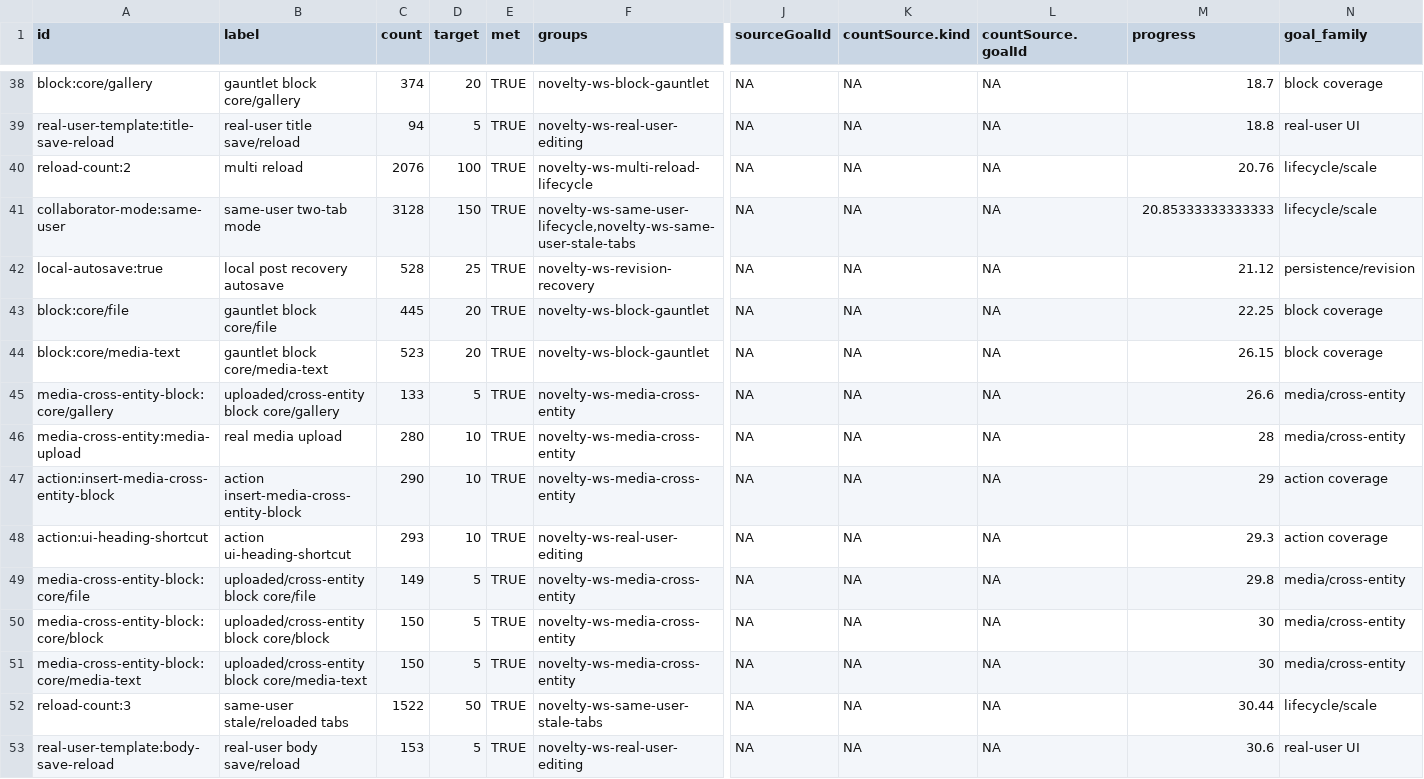
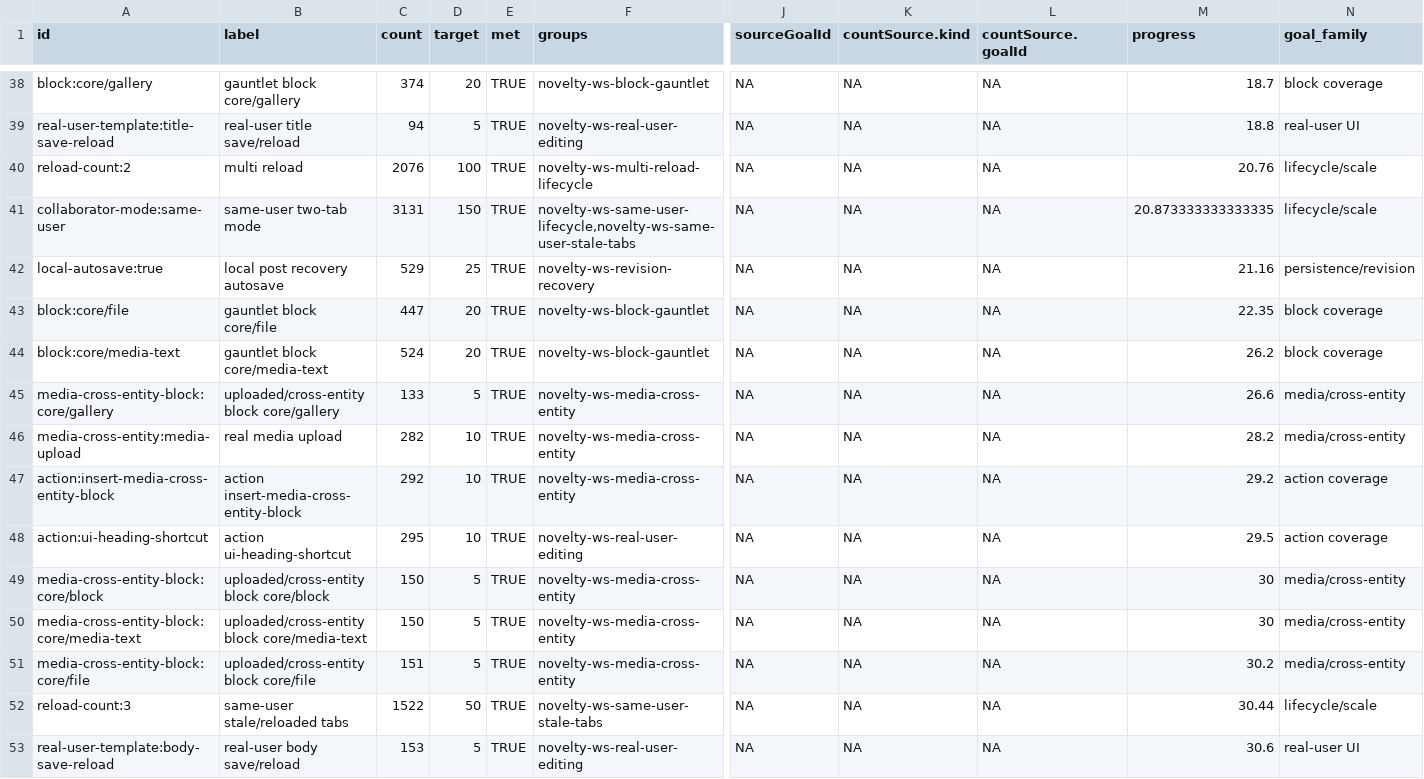
Before and after one commit to danluu/gutenberg, a CSV file: docs/explanations/architecture/rtc-jetstream2-fuzz-trends-20260515/data/coverage_goals.csv, drawn as a sheet; only a part is shown, gaps mark what is left out; removed rows and columns are numbered as before the commit, all else as after; rows hold the shown columns only; the diff covers the shown part only; the diff names each change by its address in the sheet, - before the commit and + after, or states it on an @@ line.

```diff
--- a/docs/explanations/architecture/rtc-jetstream2-fuzz-trends-20260515/data/coverage_goals.csv
+++ b/docs/explanations/architecture/rtc-jetstream2-fuzz-trends-20260515/data/coverage_goals.csv
-C41 (count): 3128
+C41 (count): 3131
-M41 (progress): 20.85333333333333
+M41 (progress): 20.873333333333335
-C42 (count): 528
+C42 (count): 529
-M42 (progress): 21.12
+M42 (progress): 21.16
-C43 (count): 445
+C43 (count): 447
-M43 (progress): 22.25
+M43 (progress): 22.35
-C44 (count): 523
+C44 (count): 524
-M44 (progress): 26.15
+M44 (progress): 26.2
-C46 (count): 280
+C46 (count): 282
-M46 (progress): 28
+M46 (progress): 28.2
-C47 (count): 290
+C47 (count): 292
-M47 (progress): 29
+M47 (progress): 29.2
-C48 (count): 293
+C48 (count): 295
-M48 (progress): 29.3
+M48 (progress): 29.5
-row 49: media-cross-entity-block:core/file | uploaded/cross-entity block core/file | 149 | 5 | TRUE | novelty-ws-media-cross-entity | NA | NA | NA | 29.8 | media/cross-entity
+row 51: media-cross-entity-block:core/file | uploaded/cross-entity block core/file | 151 | 5 | TRUE | novelty-ws-media-cross-entity | NA | NA | NA | 30.2 | media/cross-entity
```
Also changed, not shown: 148 edited cells elsewhere in this file, docs/explanations/architecture/rtc-jetstream2-fuzz-trends-20260515/data/cpu_utilization.csv, docs/explanations/architecture/rtc-jetstream2-fuzz-trends-20260515/data/feature_counts.csv, 21 other files.
